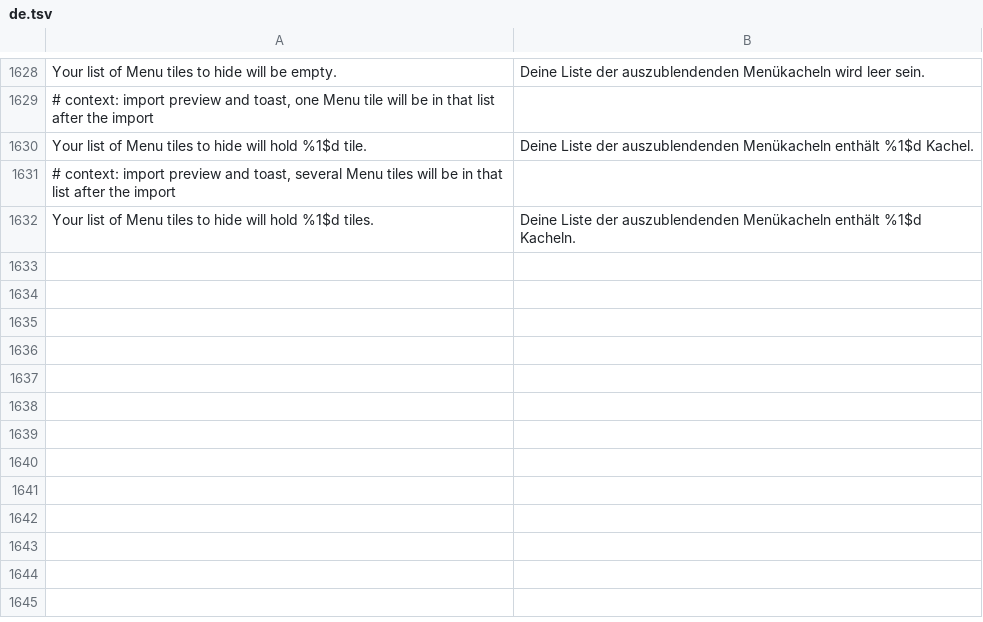
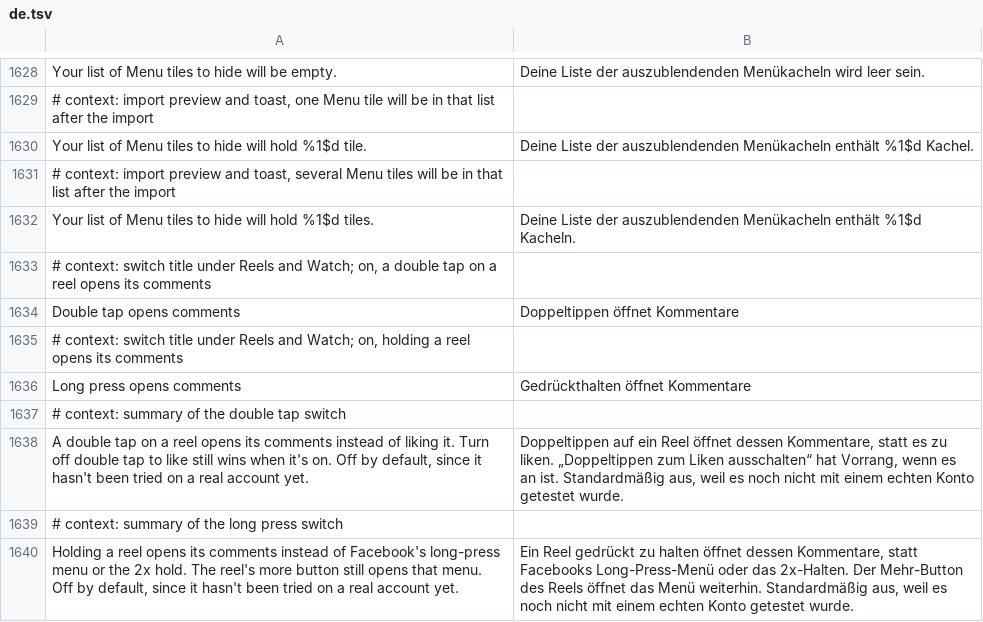
Before and after one commit to JhouHank/HushFacebook, a TSV file: extensions/shared/library/src/main/l10n/de.tsv, drawn as a sheet; only a part is shown, gaps mark what is left out; the diff names each change by its address in the sheet, - before the commit and + after, or states it on an @@ line.

```diff
--- a/extensions/shared/library/src/main/l10n/de.tsv
+++ b/extensions/shared/library/src/main/l10n/de.tsv
+row 1633: # context: switch title under Reels and Watch; on, a double tap on a reel opens its comments
+row 1634: Double tap opens comments | Doppeltippen öffnet Kommentare
+row 1635: # context: switch title under Reels and Watch; on, holding a reel opens its comments
+row 1636: Long press opens comments | Gedrückthalten öffnet Kommentare
+row 1637: # context: summary of the double tap switch
+row 1638: A double tap on a reel opens its comments instead of liking it. Turn off double tap to like still wins when it's on. Off by default, since it hasn't been tried on a real account yet. | Doppeltippen auf ein Reel öffnet dessen Kommentare, statt es zu liken. „Doppeltippen zum Liken ausschalten“ hat Vorrang, wenn es an ist. Standardmäßig aus, weil es noch nicht mit einem echten Konto getestet wurde.
+row 1639: # context: summary of the long press switch
+row 1640: Holding a reel opens its comments instead of Facebook's long-press menu or the 2x hold. The reel's more button still opens that menu. Off by default, since it hasn't been tried on a real account yet. | Ein Reel gedrückt zu halten öffnet dessen Kommentare, statt Facebooks Long-Press-Menü oder das 2x-Halten. Der Mehr-Button des Reels öffnet das Menü weiterhin. Standardmäßig aus, weil es noch nicht mit einem echten Konto getestet wurde.
```
Also changed, not shown: extensions/shared/library/src/main/l10n/es.tsv, extensions/shared/library/src/main/l10n/in.tsv, 24 other files.
